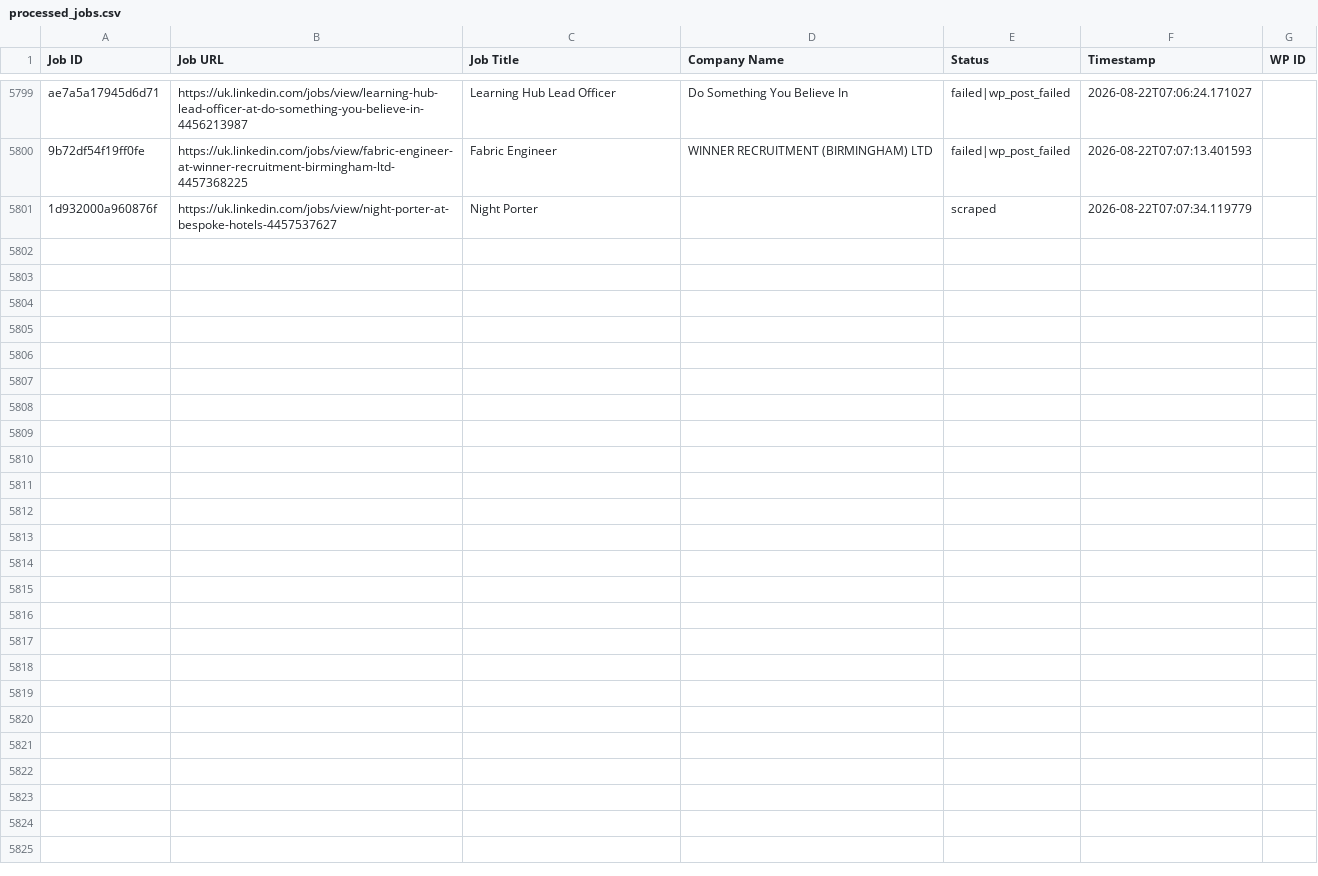
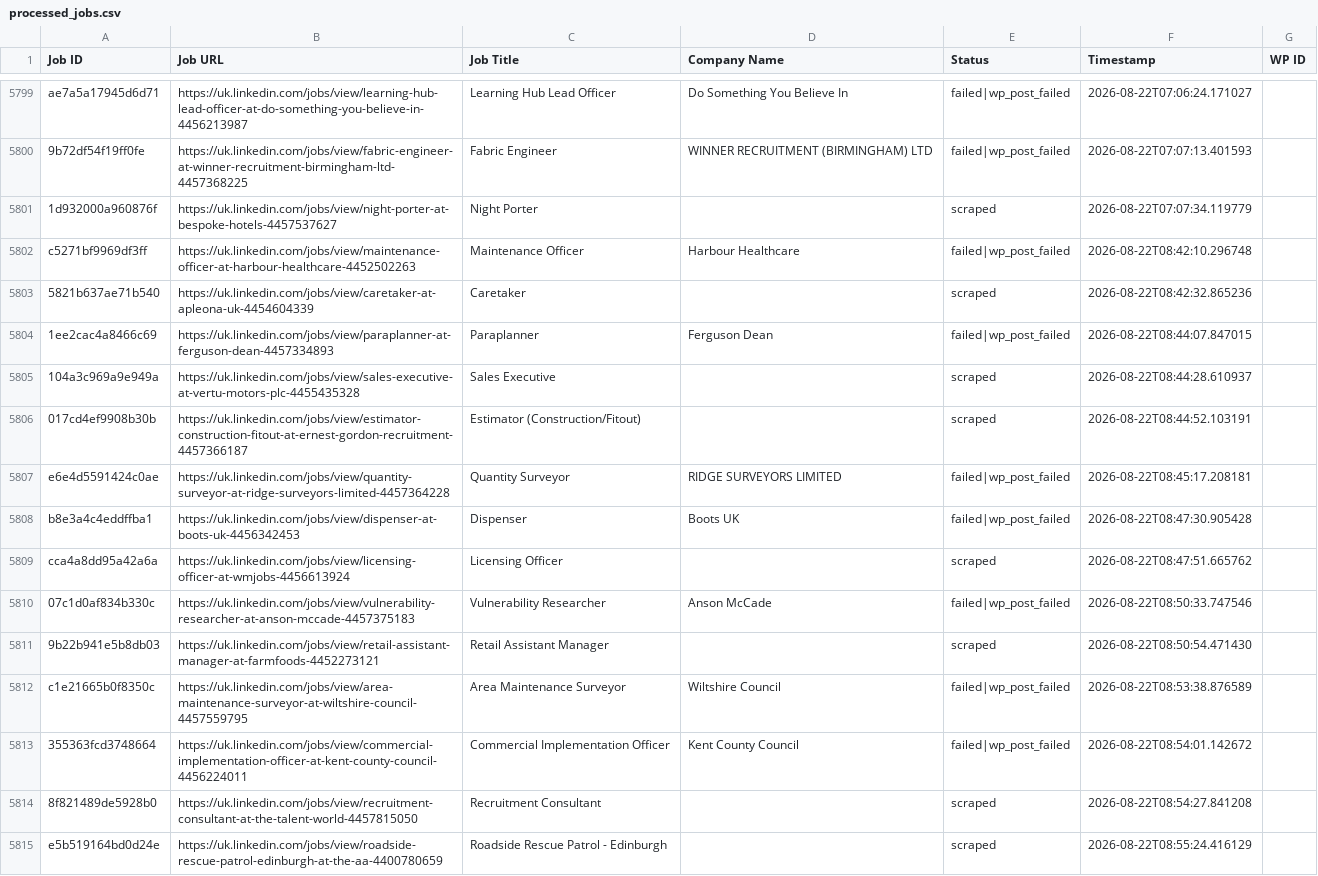
Before and after one commit to vindoky/gb, a CSV file: processed_jobs.csv, drawn as a sheet; only a part is shown, gaps mark what is left out.

```diff
--- a/processed_jobs.csv
+++ b/processed_jobs.csv
@@ -5823 +5823,15 @@ ae7a5a17945d6d71,https://uk.linkedin.com/jobs/view/learning-hub-lead-officer-at-
 1d932000a960876f,https://uk.linkedin.com/jobs/view/night-porter-at-bespoke-hotels-4457537627,Night Porter,,scraped,2026-08-22T07:07:34.119779,
+c5271bf9969df3ff,https://uk.linkedin.com/jobs/view/maintenance-officer-at-harbour-healthcare-4452502263,Maintenance Officer,Harbour Healthcare,failed|wp_post_failed,2026-08-22T08:42:10.296748,
+5821b637ae71b540,https://uk.linkedin.com/jobs/view/caretaker-at-apleona-uk-4454604339,Caretaker,,scraped,2026-08-22T08:42:32.865236,
+1ee2cac4a8466c69,https://uk.linkedin.com/jobs/view/paraplanner-at-ferguson-dean-4457334893,Paraplanner,Ferguson Dean,failed|wp_post_failed,2026-08-22T08:44:07.847015,
+104a3c969a9e949a,https://uk.linkedin.com/jobs/view/sales-executive-at-vertu-motors-plc-4455435328,Sales Executive,,scraped,2026-08-22T08:44:28.610937,
+017cd4ef9908b30b,https://uk.linkedin.com/jobs/view/estimator-construction-fitout-at-ernest-gordon-recruitment-4457366187,Estimator (Construction/Fitout),,scraped,2026-08-22T08:44:52.103191,
+e6e4d5591424c0ae,https://uk.linkedin.com/jobs/view/quantity-surveyor-at-ridge-surveyors-limited-4457364228,Quantity Surveyor,RIDGE SURVEYORS LIMITED,failed|wp_post_failed,2026-08-22T08:45:17.208181,
+b8e3a4c4eddffba1,https://uk.linkedin.com/jobs/view/dispenser-at-boots-uk-4456342453,Dispenser,Boots UK,failed|wp_post_failed,2026-08-22T08:47:30.905428,
+cca4a8dd95a42a6a,https://uk.linkedin.com/jobs/view/licensing-officer-at-wmjobs-4456613924,Licensing Officer,,scraped,2026-08-22T08:47:51.665762,
+07c1d0af834b330c,https://uk.linkedin.com/jobs/view/vulnerability-researcher-at-anson-mccade-4457375183,Vulnerability Researcher,Anson McCade,failed|wp_post_failed,2026-08-22T08:50:33.747546,
+9b22b941e5b8db03,https://uk.linkedin.com/jobs/view/retail-assistant-manager-at-farmfoods-4452273121,Retail Assistant Manager,,scraped,2026-08-22T08:50:54.471430,
+c1e21665b0f8350c,https://uk.linkedin.com/jobs/view/area-maintenance-surveyor-at-wiltshire-council-4457559795,Area Maintenance Surveyor,Wiltshire  Council,failed|wp_post_failed,2026-08-22T08:53:38.876589,
+355363fcd3748664,https://uk.linkedin.com/jobs/view/commercial-implementation-officer-at-kent-county-council-4456224011,Commercial Implementation Officer,Kent County Council,failed|wp_post_failed,2026-08-22T08:54:01.142672,
+8f821489de5928b0,https://uk.linkedin.com/jobs/view/recruitment-consultant-at-the-talent-world-4457815050,Recruitment Consultant,,scraped,2026-08-22T08:54:27.841208,
+e5b519164bd0d24e,https://uk.linkedin.com/jobs/view/roadside-rescue-patrol-edinburgh-at-the-aa-4400780659,Roadside Rescue Patrol - Edinburgh,,scraped,2026-08-22T08:55:24.416129,
```
